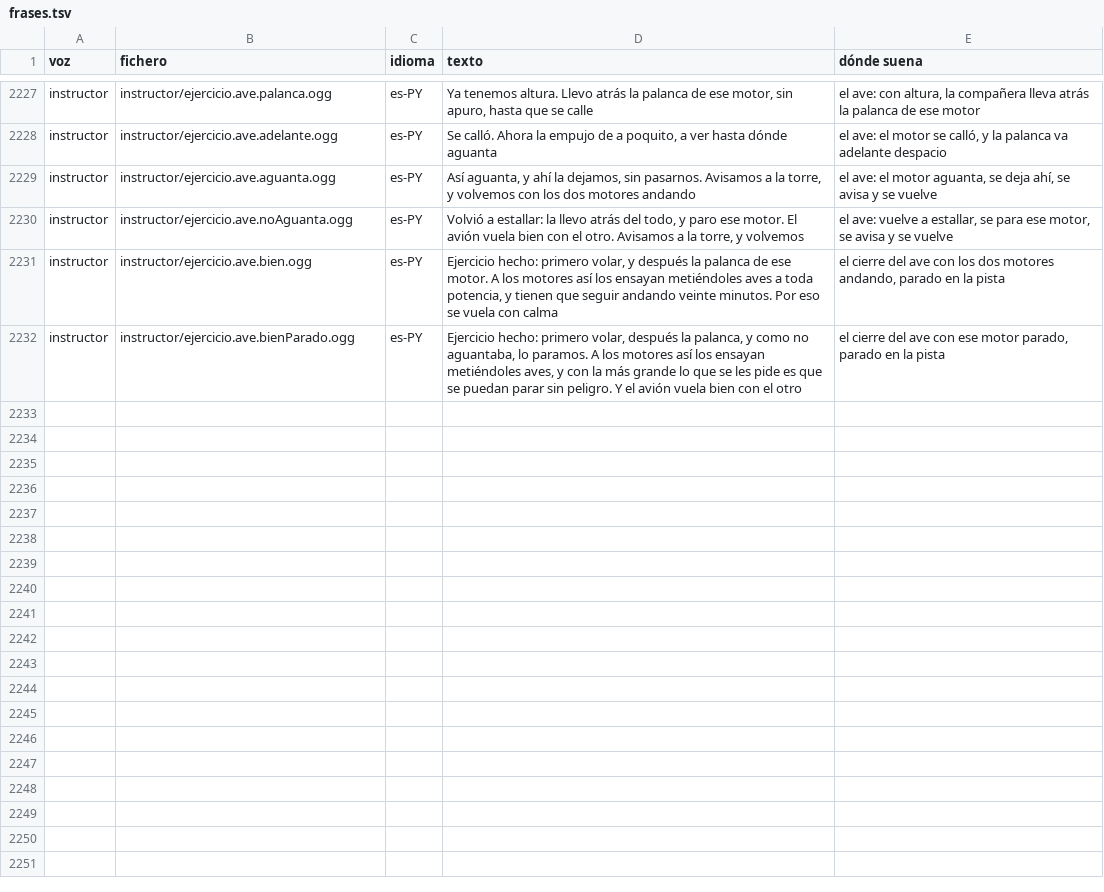
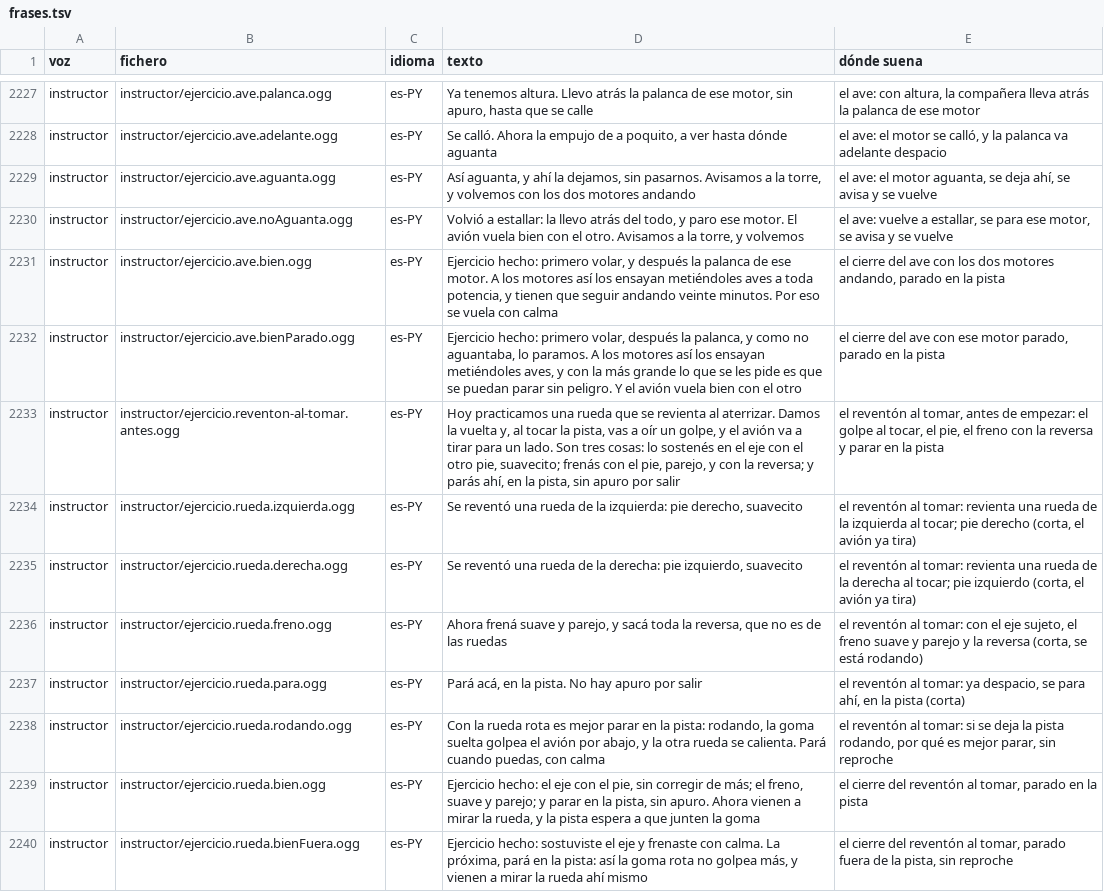
Before and after one commit to OksigeniaSL/oga-veve, a TSV file: docs/voces/frases.tsv, drawn as a sheet; only a part is shown, gaps mark what is left out.

Commit message:
Las voces del reventón al tomar (H84): las ocho de la instructora, en calma, de 15,6 a 17,8 caracteres por segundo

```diff
--- a/docs/voces/frases.tsv
+++ b/docs/voces/frases.tsv
@@ -2232 +2232,9 @@ instructor	instructor/ejercicio.ave.bien.ogg	es-PY	Ejercicio hecho: primero vola
 instructor	instructor/ejercicio.ave.bienParado.ogg	es-PY	Ejercicio hecho: primero volar, después la palanca, y como no aguantaba, lo paramos. A los motores así los ensayan metiéndoles aves, y con la más grande lo que se les pide es que se puedan parar sin peligro. Y el avión vuela bien con el otro	el cierre del ave con ese motor parado, parado en la pista
+instructor	instructor/ejercicio.reventon-al-tomar.antes.ogg	es-PY	Hoy practicamos una rueda que se revienta al aterrizar. Damos la vuelta y, al tocar la pista, vas a oír un golpe, y el avión va a tirar para un lado. Son tres cosas: lo sostenés en el eje con el otro pie, suavecito; frenás con el pie, parejo, y con la reversa; y parás ahí, en la pista, sin apuro por salir	el reventón al tomar, antes de empezar: el golpe al tocar, el pie, el freno con la reversa y parar en la pista
+instructor	instructor/ejercicio.rueda.izquierda.ogg	es-PY	Se reventó una rueda de la izquierda: pie derecho, suavecito	el reventón al tomar: revienta una rueda de la izquierda al tocar; pie derecho (corta, el avión ya tira)
+instructor	instructor/ejercicio.rueda.derecha.ogg	es-PY	Se reventó una rueda de la derecha: pie izquierdo, suavecito	el reventón al tomar: revienta una rueda de la derecha al tocar; pie izquierdo (corta, el avión ya tira)
+instructor	instructor/ejercicio.rueda.freno.ogg	es-PY	Ahora frená suave y parejo, y sacá toda la reversa, que no es de las ruedas	el reventón al tomar: con el eje sujeto, el freno suave y parejo y la reversa (corta, se está rodando)
+instructor	instructor/ejercicio.rueda.para.ogg	es-PY	Pará acá, en la pista. No hay apuro por salir	el reventón al tomar: ya despacio, se para ahí, en la pista (corta)
+instructor	instructor/ejercicio.rueda.rodando.ogg	es-PY	Con la rueda rota es mejor parar en la pista: rodando, la goma suelta golpea el avión por abajo, y la otra rueda se calienta. Pará cuando puedas, con calma	el reventón al tomar: si se deja la pista rodando, por qué es mejor parar, sin reproche
+instructor	instructor/ejercicio.rueda.bien.ogg	es-PY	Ejercicio hecho: el eje con el pie, sin corregir de más; el freno, suave y parejo; y parar en la pista, sin apuro. Ahora vienen a mirar la rueda, y la pista espera a que junten la goma	el cierre del reventón al tomar, parado en la pista
+instructor	instructor/ejercicio.rueda.bienFuera.ogg	es-PY	Ejercicio hecho: sostuviste el eje y frenaste con calma. La próxima, pará en la pista: así la goma rota no golpea más, y vienen a mirar la rueda ahí mismo	el cierre del reventón al tomar, parado fuera de la pista, sin reproche
```
Also changed, not shown: docs/voces/guion-instructor.tsv, 28 other files.
